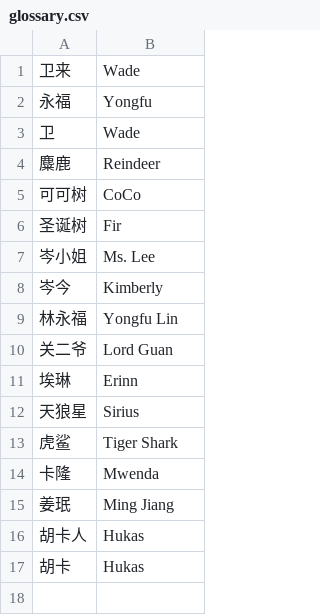
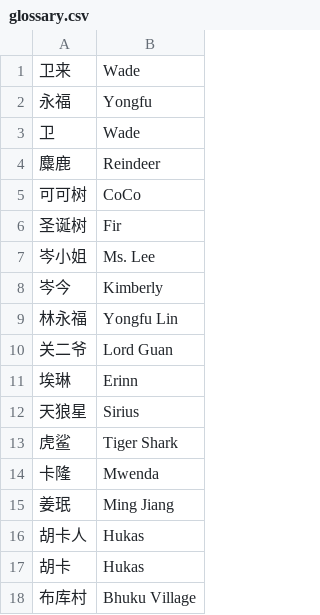
Before and after one commit to teddyzhou62/Novel3_Things_in_April, a CSV file: 2.termbases/glossary.csv, drawn as a sheet; the diff names each change by its address in the sheet, - before the commit and + after, or states it on an @@ line.

Commit message:
Add entry for Bhuku Village to glossary

```diff
--- a/2.termbases/glossary.csv
+++ b/2.termbases/glossary.csv
+row 18: 布库村 | Bhuku Village
```
